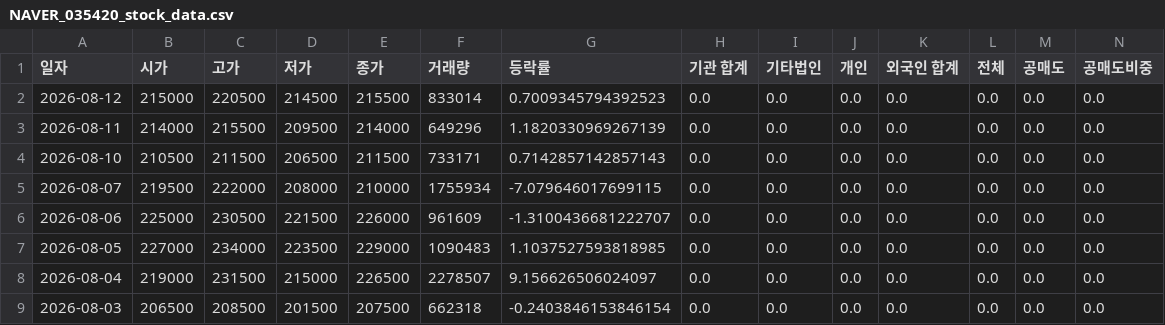
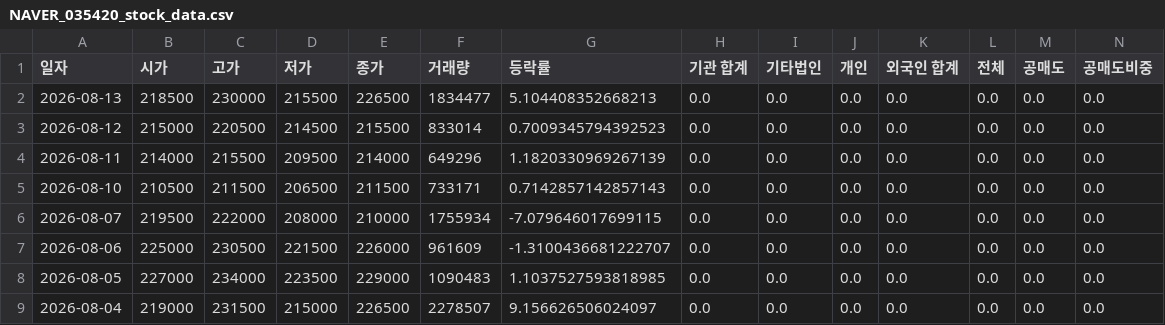
Before and after one commit to ccyun95/Internet_telecom_payment_work, a CSV file: data/NAVER_035420_stock_data.csv, drawn as a sheet; only a part is shown; the shorter side is filled out with more unchanged rows; rows hold the shown columns only; the diff names each change by its address in the sheet, - before the commit and + after, or states it on an @@ line.

```diff
--- a/data/NAVER_035420_stock_data.csv
+++ b/data/NAVER_035420_stock_data.csv
+row 2: 2026-08-13 | 218500 | 230000 | 215500 | 226500 | 1834477 | 5.104408352668213 | 0.0 | 0.0 | 0.0 | 0.0 | 0.0 | 0.0 | 0.0
```
Also changed, not shown: data/Hecto_Innovation_214180_stock_data.csv, data/ITcen_Global_124500_stock_data.csv, 8 other files.
